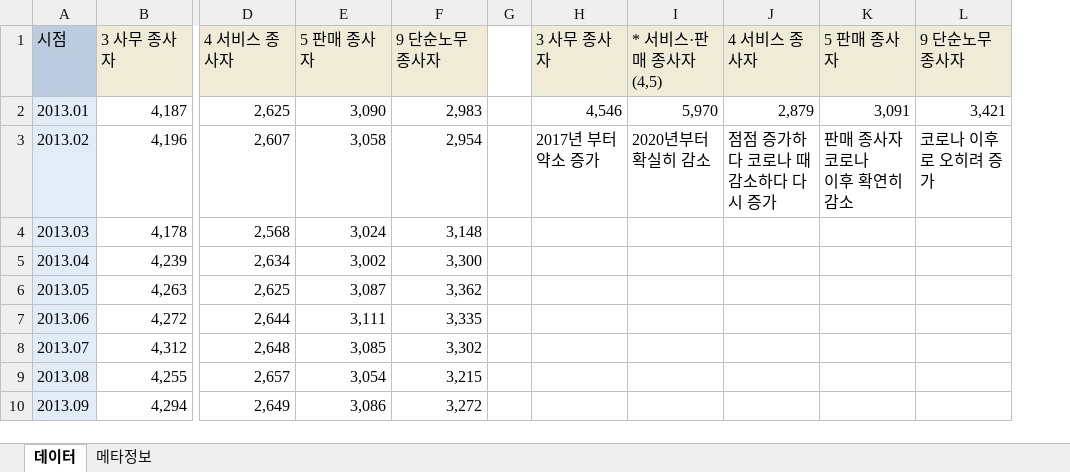
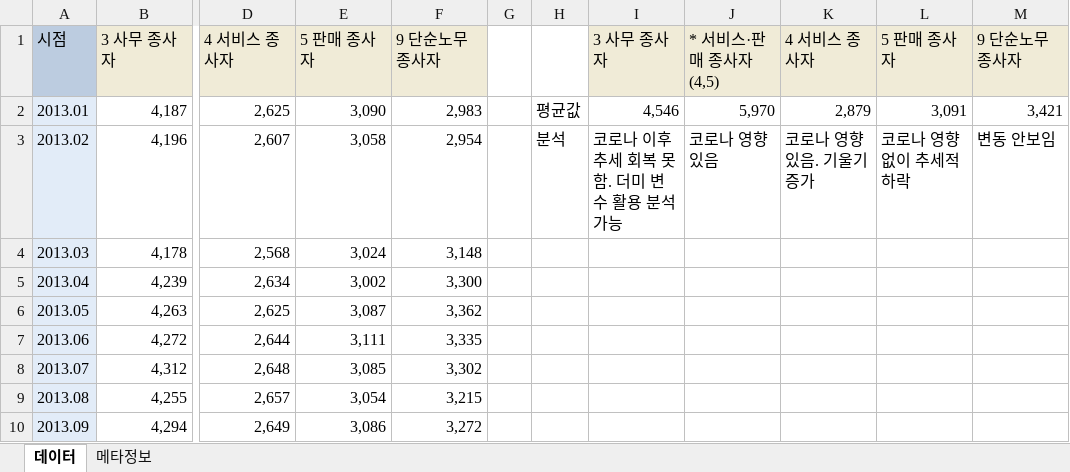
Before and after one commit to Jasogu/R, an Excel workbook: eco_data.xlsx, sheet 데이터, drawn as a sheet; only a part is shown, gaps mark what is left out; values as stored, in another font and other column widths than the file's, no borders; charts and pictures not drawn; addresses are those after the commit; ↵ is a line break in a cell; the diff names each change by its address in the sheet, - before the commit and + after, or states it on an @@ line.

```diff
--- a/eco_data.xlsx (sheet 데이터)
+++ b/eco_data.xlsx (sheet 데이터)
+column H, rows 2-3: 평균값 | 분석
-I3: 2017년 부터 약소 증가
+I3: 코로나 이후 추세 회복 못함. 더미 변수 활용 분석 가능
-J3: 2020년부터 확실히 감소
+J3: 코로나 영향 있음
-K3: 점점 증가하다 코로나 때 ↵ 감소하다 다시 증가
+K3: 코로나 영향 있음. 기울기 증가
-L3: 판매 종사자 코로나 ↵ 이후 확연히 감소
+L3: 코로나 영향 없이 추세적 하락
-M3: 코로나 이후로 오히려 증가
+M3: 변동 안보임
```
Also changed, not shown: charts or pictures, 1 other file.
